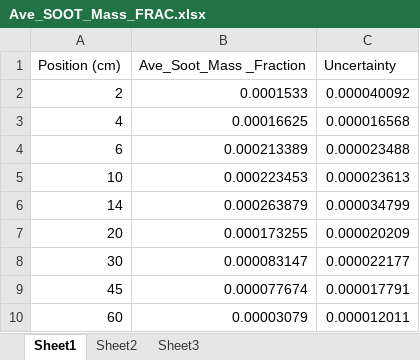
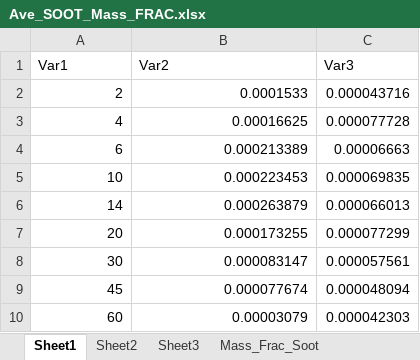
Before and after one commit to rlfalken/Pool_Fires, an Excel workbook: Ethanol/Ave_SOOT_Mass_FRAC.xlsx, sheet Sheet1, drawn as a sheet; values as stored, in another font and other column widths than the file's, no borders; removed rows and columns are numbered as before the commit, all else as after; the diff names each change by its address in the sheet, - before the commit and + after, or states it on an @@ line.

```diff
--- a/Ethanol/Ave_SOOT_Mass_FRAC.xlsx (sheet Sheet1)
+++ b/Ethanol/Ave_SOOT_Mass_FRAC.xlsx (sheet Sheet1)
+sheet tab: Mass_Frac_Soot
-row 1: Position (cm) | Ave_Soot_Mass _Fraction | Uncertainty
+row 1: Var1 | Var2 | Var3
-C2: 0.000040092
+C2: 0.000043716
-C3: 0.000016568
+C3: 0.000077728
-C4: 0.000023488
+C4: 0.00006663
-C5: 0.000023613
+C5: 0.000069835
-C6: 0.000034799
+C6: 0.000066013
-C7: 0.000020209
+C7: 0.000077299
-C8: 0.000022177
+C8: 0.000057561
-C9: 0.000017791
+C9: 0.000048094
-C10: 0.000012011
+C10: 0.000042303
```
Also changed, not shown: Ethanol/AVE_MOL_FRAC.xlsx, 10 other files.
